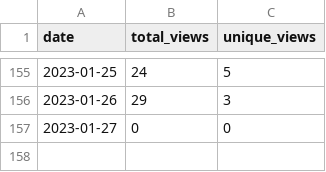
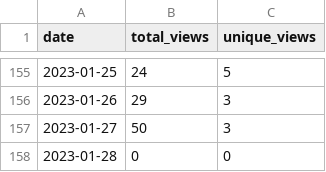
Before and after one commit to MatthewBentz/Comp2210, a CSV file: .traffic/views.csv, drawn as a sheet; only a part is shown, gaps mark what is left out.

Commit message:
Updating repository traffic graph

```diff
--- a/.traffic/views.csv
+++ b/.traffic/views.csv
@@ -156,2 +156,3 @@ date,total_views,unique_views
 2023-01-26,29,3
-2023-01-27,0,0
+2023-01-27,50,3
+2023-01-28,0,0
```
Also changed, not shown: .traffic/clones.csv, 3 other files.
